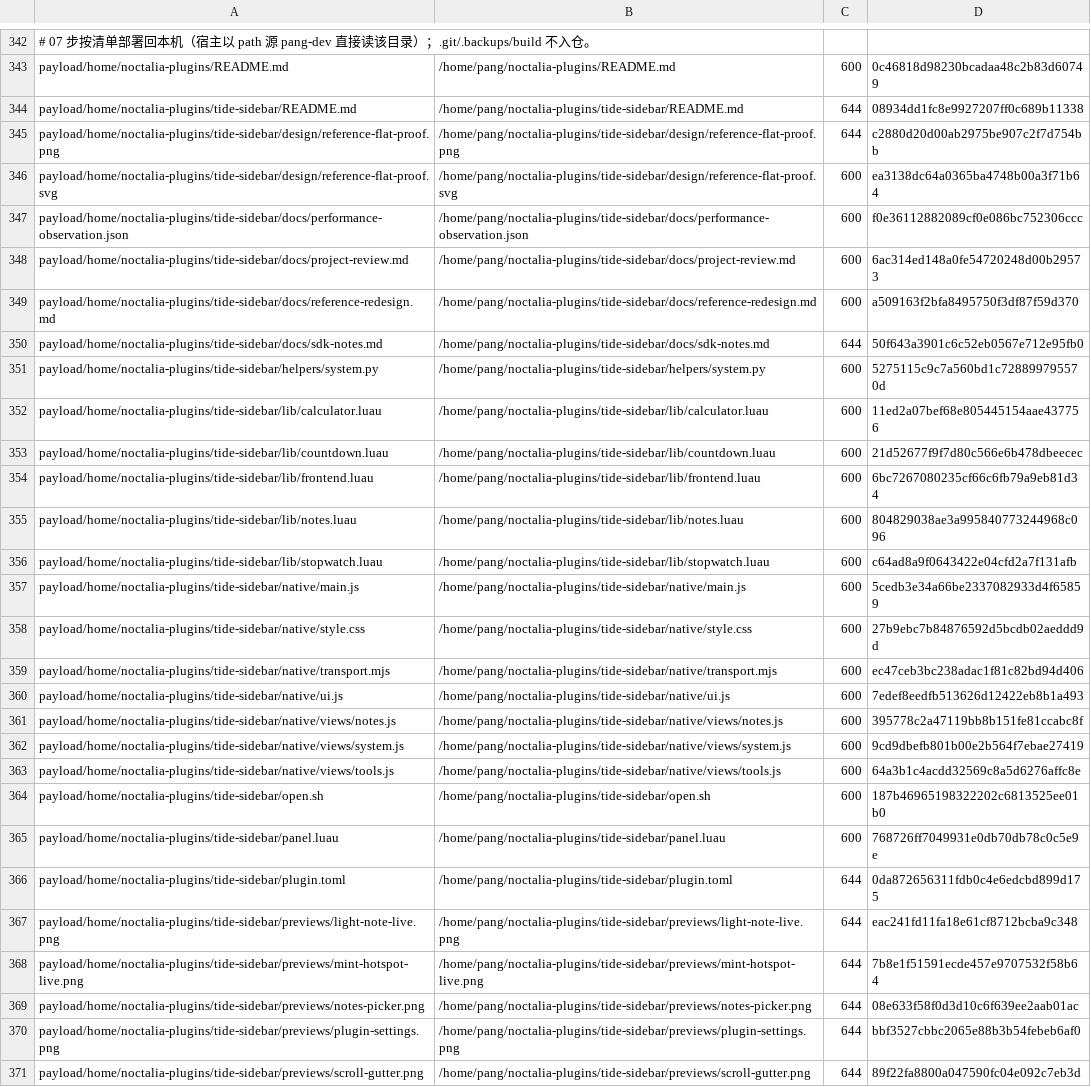
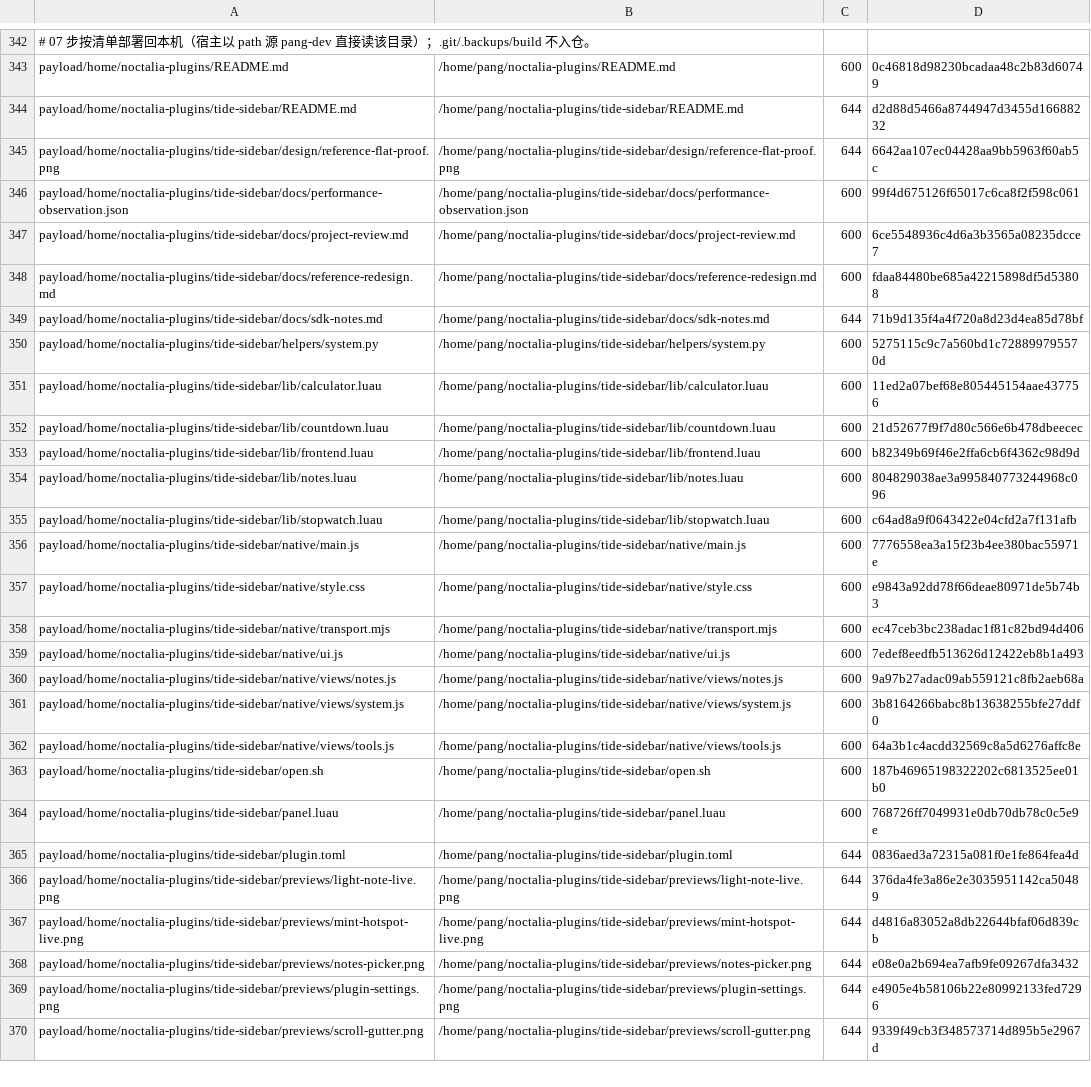
Before and after one commit to tjz123psh/arch-noctalia, a TSV file: manifests/files.tsv, drawn as a sheet; only a part is shown, gaps mark what is left out; removed rows and columns are numbered as before the commit, all else as after; the diff covers the shown part only; the diff names each change by its address in the sheet, - before the commit and + after, or states it on an @@ line.

Commit message:
feat(tide-sidebar): 2.3.0 收尾批次——省内存/冷启动、可达性与文档收口
内存与启动（实测见 docs/performance-observation.json）：
- 页面按需构建：冷启探针 395→382 ms（5 次中位数），只开便签时省掉另外三页控件树；
  四页都访问后 RSS 108–114 MiB，只开便签约 98 MiB。
- 图标主题在本进程固定 Adwaita：所有图标本来就是 *-symbolic，Papirus 缓存不再加载；
  同状态（按需构建 + 便签页）117.7→100.9 MiB，−16.4 MiB。
- 闲置退出补组合场景：reload 待重拉时不算闲置、hide→show 重置倒计时、时钟跳变仍退出、
  0 表示常驻；service 层用假 runStream 覆盖配置传递、重拉与失败通知去重。
- 前端启动失败改为去重桌面通知（面板起不来时面板内 toast 看不到）。

视觉与可达性：
- 便签弹层两个空态改为图标+文案；热点初始加载显示“正在读取热点状态…”；
- 编辑器加 :focus-within 细描边焦点环；muted #8B8168→#71674F
  （纸面 4.81:1、便签纸 4.95:1，11px 正文达到 WCAG AA）；
- toast 对比度实测 13.2 / 7.5 / 5.3:1（默认/错误/成功）；
- 键盘实测 Ctrl+1–4 切页、Esc 收起（layer 消失）；1.25 缩放实拍无溢出，已恢复 1.0。

文档与发布：
- 版本 2.3.0；previews 六张与 design/reference-flat-proof.png 全部换成当前实机图，
  旧静态 SVG 样张退役（files.tsv 414 行，schema 锁同步）；
- README / reference-redesign / project-review / sdk-notes 更新版本、内存与闲置退出口径。

安装器：
- 删除 07 两条不可达的软链分支：an_resolve_target 已用 realpath 解析到真实文件，
  链接保留、写入落在目标（DETAILS.md 的既有约定），备份 helper 一并删除；
- test-07 软链段改为直接验证解析语义（写穿不替换链接、白名单外拒绝），
  test-manifest-schema 行数锁 415→414。

门禁：插件 run_all.py 0 errors/0 warnings；tools/selfcheck.sh 全过；
tests/run-all.sh ALL TESTS PASSED。

```diff
--- a/manifests/files.tsv
+++ b/manifests/files.tsv
-D344: 08934dd1fc8e9927207ff0c689b11338
+D344: d2d88d5466a8744947d3455d16688232
-D345: c2880d20d00ab2975be907c2f7d754bb
+D345: 6642aa107ec04428aa9bb5963f60ab5c
-row 346: payload/home/noctalia-plugins/tide-sidebar/design/reference-flat-proof.svg | /home/pang/noctalia-plugins/tide-sidebar/design/reference-flat-proof.svg | 600 | ea3138dc64a0365ba4748b00a3f71b64
-D346: f0e36112882089cf0e086bc752306ccc
+D346: 99f4d675126f65017c6ca8f2f598c061
-D347: 6ac314ed148a0fe54720248d00b29573
+D347: 6ce5548936c4d6a3b3565a08235dcce7
-D348: a509163f2bfa8495750f3df87f59d370
+D348: fdaa84480be685a42215898df5d53808
-D349: 50f643a3901c6c52eb0567e712e95fb0
+D349: 71b9d135f4a4f720a8d23d4ea85d78bf
-D353: 6bc7267080235cf66c6fb79a9eb81d34
+D353: b82349b69f46e2ffa6cb6f4362c98d9d
-D356: 5cedb3e34a66be2337082933d4f65859
+D356: 7776558ea3a15f23b4ee380bac55971e
-D357: 27b9ebc7b84876592d5bcdb02aeddd9d
+D357: e9843a92dd78f66deae80971de5b74b3
-D360: 395778c2a47119bb8b151fe81ccabc8f
+D360: 9a97b27adac09ab559121c8fb2aeb68a
-D361: 9cd9dbefb801b00e2b564f7ebae27419
+D361: 3b8164266babc8b13638255bfe27ddf0
-D365: 0da872656311fdb0c4e6edcbd899d175
+D365: 0836aed3a72315a081f0e1fe864fea4d
-D366: eac241fd11fa18e61cf8712bcba9c348
+D366: 376da4fe3a86e2e3035951142ca50489
-D367: 7b8e1f51591ecde457e9707532f58b64
+D367: d4816a83052a8db22644bfaf06d839cb
-D368: 08e633f58f0d3d10c6f639ee2aab01ac
+D368: e08e0a2b694ea7afb9fe09267dfa3432
-D369: bbf3527cbbc2065e88b3b54febeb6af0
+D369: e4905e4b58106b22e80992133fed7296
-D370: 89f22fa8800a047590fc04e092c7eb3d
+D370: 9339f49cb3f348573714d895b5e2967d
```
Also changed, not shown: 4 edited cells elsewhere in this file, 25 other files.
